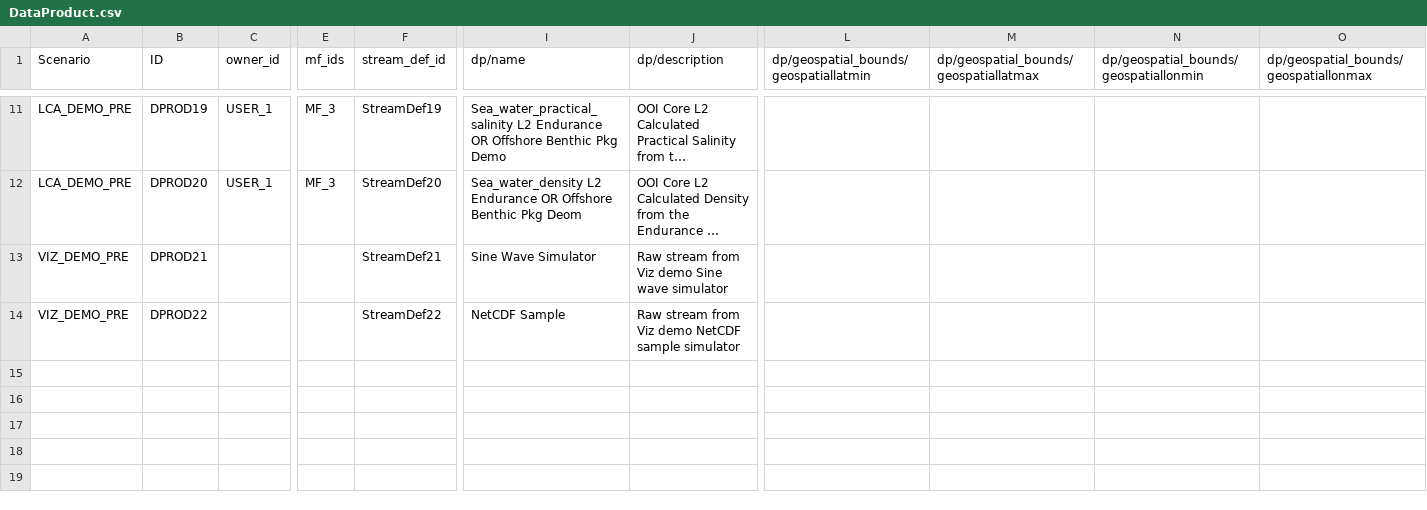
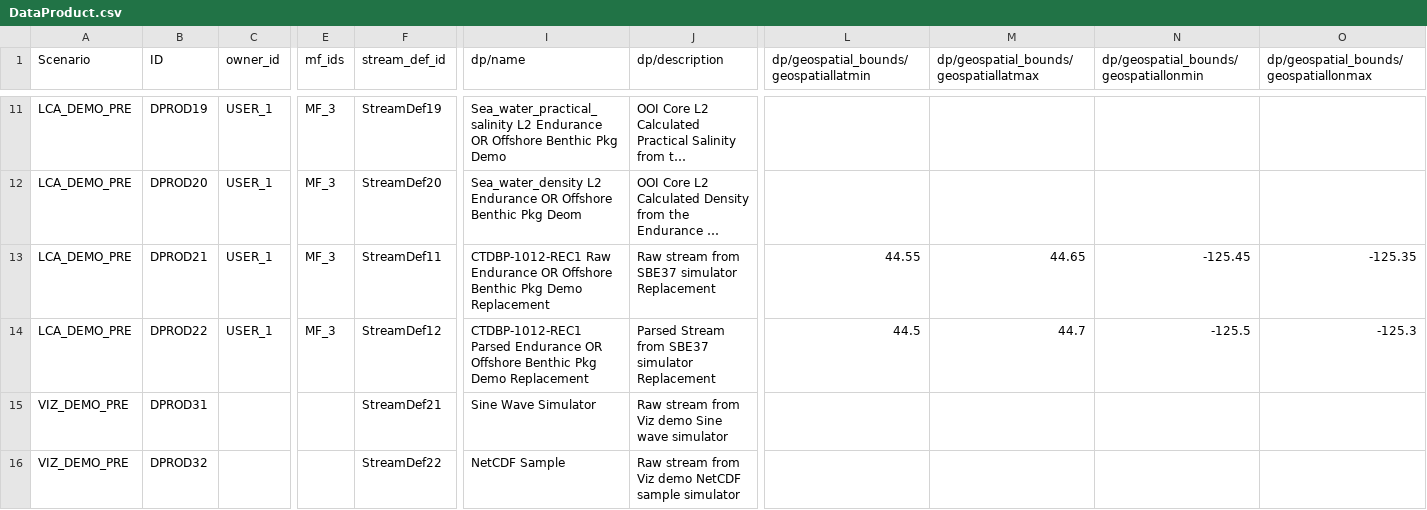
Before and after one commit to ooici/ion-definitions, a CSV file: res/preload/lca_demo/DataProduct.csv, drawn as a sheet; only a part is shown, gaps mark what is left out; long unchanged cells end in …; rows hold the shown columns only; the diff covers the shown part only; the diff names each change by its address in the sheet, - before the commit and + after, or states it on an @@ line.

```diff
--- a/res/preload/lca_demo/DataProduct.csv
+++ b/res/preload/lca_demo/DataProduct.csv
-A13:A14 (Scenario): VIZ_DEMO_PRE
+A13:A14 (Scenario): LCA_DEMO_PRE
-C13:C14 (owner_id): (empty)
+C13:C14 (owner_id): USER_1
-E13:E14 (mf_ids): (empty)
+E13:E14 (mf_ids): MF_3
-F13 (stream_def_id): StreamDef21
+F13 (stream_def_id): StreamDef11
-I13 (dp/name): Sine Wave Simulator
+I13 (dp/name): CTDBP-1012-REC1 Raw Endurance OR Offshore Benthic Pkg Demo Replacement
-J13 (dp/description): Raw stream from Viz demo Sine wave simulator
+J13 (dp/description): Raw stream from SBE37 simulator Replacement
-L13: (empty)
+L13: 44.55
-M13: (empty)
+M13: 44.65
-N13: (empty)
+N13: -125.45
-O13: (empty)
+O13: -125.35
-F14 (stream_def_id): StreamDef22
+F14 (stream_def_id): StreamDef12
-I14 (dp/name): NetCDF Sample
+I14 (dp/name): CTDBP-1012-REC1 Parsed Endurance OR Offshore Benthic Pkg Demo Replacement
-J14 (dp/description): Raw stream from Viz demo NetCDF sample simulator
+J14 (dp/description): Parsed Stream from SBE37 simulator Replacement
-L14: (empty)
+L14: 44.5
-M14: (empty)
+M14: 44.7
-N14: (empty)
+N14: -125.5
-O14: (empty)
+O14: -125.3
+row 15: VIZ_DEMO_PRE | DPROD31 |  |  | StreamDef21 | Sine Wave Simulator | Raw stream from Viz demo Sine wave simulator
+row 16: VIZ_DEMO_PRE | DPROD32 |  |  | StreamDef22 | NetCDF Sample | Raw stream from Viz demo NetCDF sample simulator
```
Also changed, not shown: 5 edited cells elsewhere in this file, res/preload/lca_demo/InstrumentAgentInstance.csv, 4 other files.
